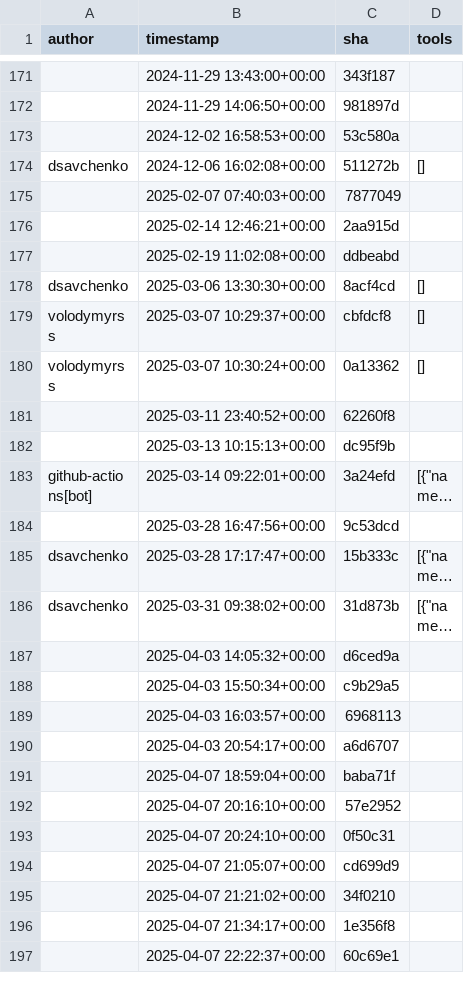
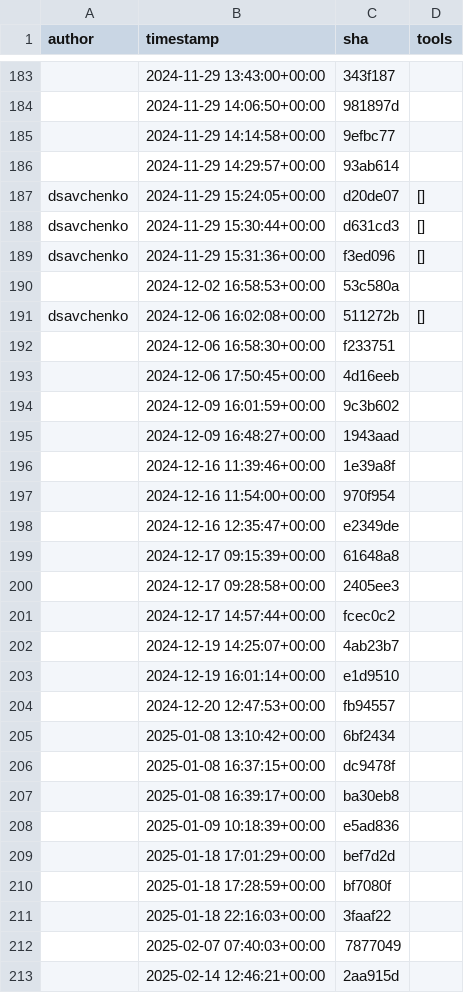
Before and after one commit to kostrykin/galaxy-community-activities, a CSV file: cache/repositories/esg-epfl-apc/tools-astro.csv, drawn as a sheet; only a part is shown, gaps mark what is left out; the shorter side is filled out with more unchanged rows; long unchanged cells end in …; the diff covers the shown part only.

```diff
--- a/cache/repositories/esg-epfl-apc/tools-astro.csv
+++ b/cache/repositories/esg-epfl-apc/tools-astro.csv
@@ -172,4 +184,29 @@
 "","2024-11-29 14:06:50+00:00","981897d",""
+"","2024-11-29 14:14:58+00:00","9efbc77",""
+"","2024-11-29 14:29:57+00:00","93ab614",""
+"dsavchenko","2024-11-29 15:24:05+00:00","d20de07","[]"
+"dsavchenko","2024-11-29 15:30:44+00:00","d631cd3","[]"
+"dsavchenko","2024-11-29 15:31:36+00:00","f3ed096","[]"
 "","2024-12-02 16:58:53+00:00","53c580a",""
 "dsavchenko","2024-12-06 16:02:08+00:00","511272b","[]"
+"","2024-12-06 16:58:30+00:00","f233751",""
+"","2024-12-06 17:50:45+00:00","4d16eeb",""
+"","2024-12-09 16:01:59+00:00","9c3b602",""
+"","2024-12-09 16:48:27+00:00","1943aad",""
+"","2024-12-16 11:39:46+00:00","1e39a8f",""
+"","2024-12-16 11:54:00+00:00","970f954",""
+"","2024-12-16 12:35:47+00:00","e2349de",""
+"","2024-12-17 09:15:39+00:00","61648a8",""
+"","2024-12-17 09:28:58+00:00","2405ee3",""
+"","2024-12-17 14:57:44+00:00","fcec0c2",""
+"","2024-12-19 14:25:07+00:00","4ab23b7",""
+"","2024-12-19 16:01:14+00:00","e1d9510",""
+"","2024-12-20 12:47:53+00:00","fb94557",""
+"","2025-01-08 13:10:42+00:00","6bf2434",""
+"","2025-01-08 16:37:15+00:00","dc9478f",""
+"","2025-01-08 16:39:17+00:00","ba30eb8",""
+"","2025-01-09 10:18:39+00:00","e5ad836",""
+"","2025-01-18 17:01:29+00:00","bef7d2d",""
+"","2025-01-18 17:28:59+00:00","bf7080f",""
+"","2025-01-18 22:16:03+00:00","3faaf22",""
 "","2025-02-07 07:40:03+00:00","7877049",""
```
Also changed, not shown: 22 added rows elsewhere in this file, cache/avatars.csv, cache/repositories/galaxyecology/tools-ecology.csv, 5 other files.
